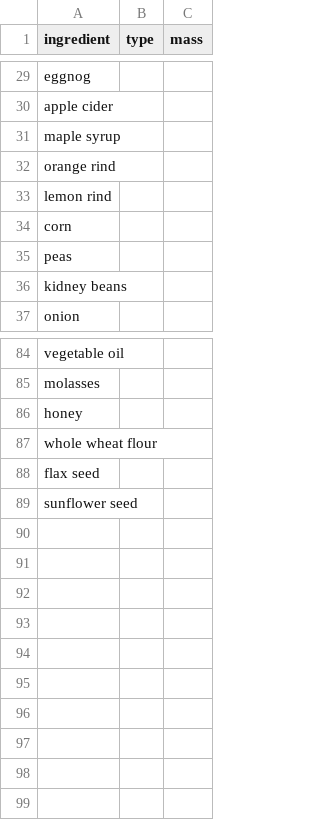
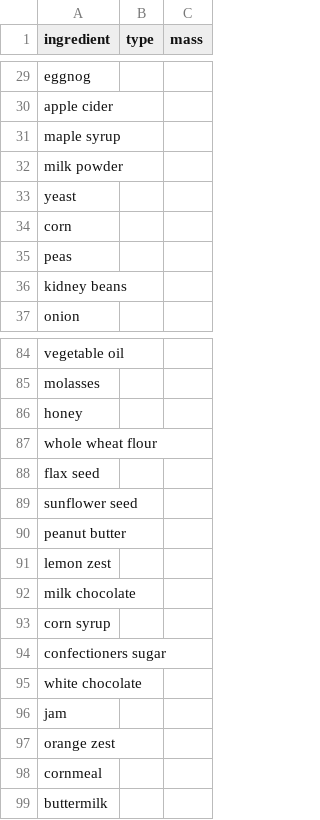
Before and after one commit to stevenbell/recipeviz, a CSV file: processing/knowningredients.csv, drawn as a sheet; only a part is shown, gaps mark what is left out.

Commit message:
edited files. need to check ingredientmap for errors.

```diff
--- a/processing/knowningredients.csv
+++ b/processing/knowningredients.csv
@@ -31,4 +31,4 @@ apple cider,,
 maple syrup,,
-orange rind,,
-lemon rind,,
+milk powder,,
+yeast,,
 corn,,
@@ -89 +89,11 @@ flax seed,,
 sunflower seed,,
+peanut butter,,
+lemon zest,,
+milk chocolate,,
+corn syrup,,
+confectioners sugar,,
+white chocolate,,
+jam,,
+orange zest,,
+cornmeal,,
+buttermilk,,
```
Also changed, not shown: 9 other files.
